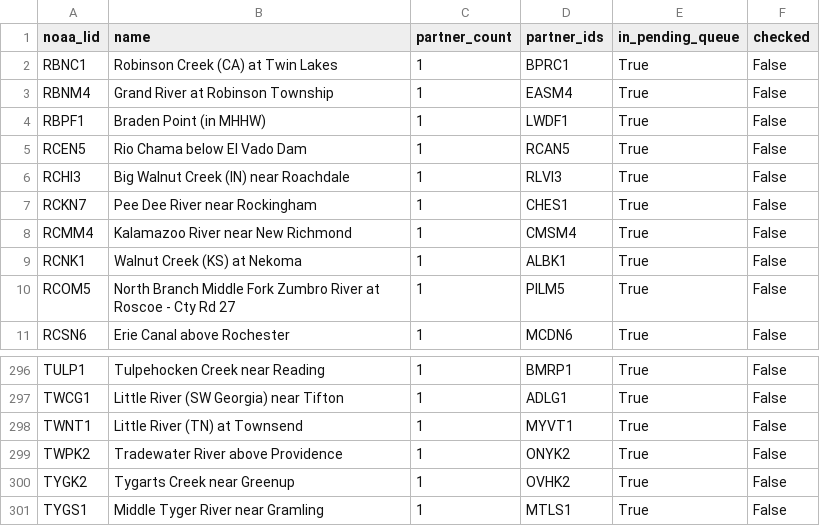
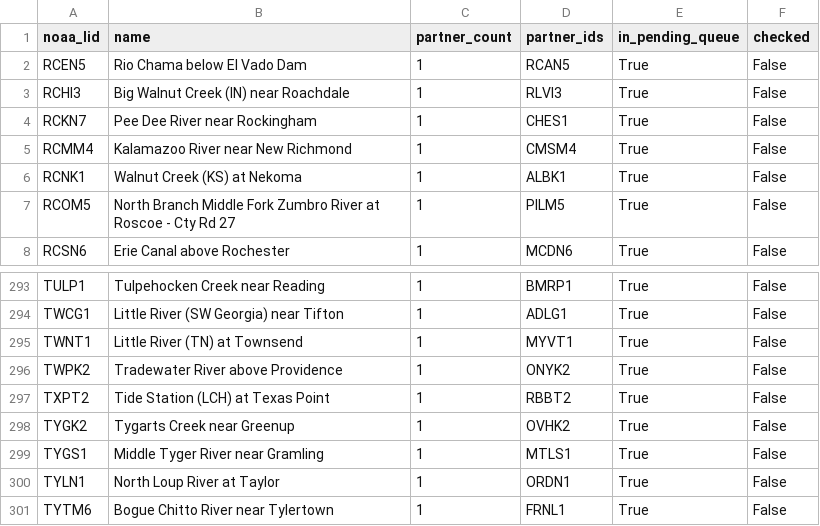
Before and after one commit to pbangiola/paddlersmap, a CSV file: data/network_audit/single_partner_endpoints.csv, drawn as a sheet; only a part is shown, gaps mark what is left out; the shorter side is filled out with more unchanged rows.

```diff
--- a/data/network_audit/single_partner_endpoints.csv
+++ b/data/network_audit/single_partner_endpoints.csv
@@ -1,5 +1,2 @@
 noaa_lid,name,partner_count,partner_ids,in_pending_queue,checked
-RBNC1,Robinson Creek (CA) at Twin Lakes,1,BPRC1,True,False
-RBNM4,Grand River at Robinson Township,1,EASM4,True,False
-RBPF1,Braden Point (in MHHW),1,LWDF1,True,False
 RCEN5,Rio Chama below El Vado Dam,1,RCAN5,True,False
@@ -299,2 +296,3 @@ TWNT1,Little River (TN) at Townsend,1,MYVT1,True,False
 TWPK2,Tradewater River above Providence,1,ONYK2,True,False
+TXPT2,Tide Station (LCH) at Texas Point,1,RBBT2,True,False
 TYGK2,Tygarts Creek near Greenup,1,OVHK2,True,False
```
Also changed, not shown: data/network_audit/unchecked_endpoints.csv, 3 other files.
